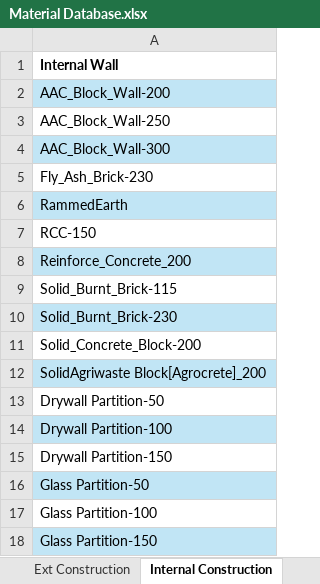
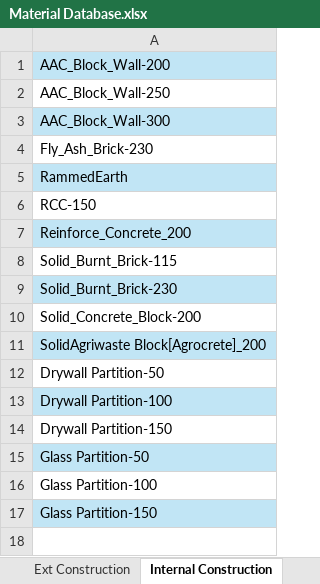
Before and after one commit to eds-global/CAD-sim, an Excel workbook: Database/Material Database.xlsx, sheet Internal Construction, drawn as a sheet; values as stored, in another font and other column widths than the file's, no borders; the diff names each change by its address in the sheet, - before the commit and + after, or states it on an @@ line.

```diff
--- a/Database/Material Database.xlsx (sheet Internal Construction)
+++ b/Database/Material Database.xlsx (sheet Internal Construction)
-row 1: Internal Wall
```
Also changed, not shown: sheet FreshAir, sheet Occupancy, sheet EPD, sheet Ceiling Finish, sheet LPD, sheet Floor Finish, 2 more sheets, other sheet tabs, 12 other files.
